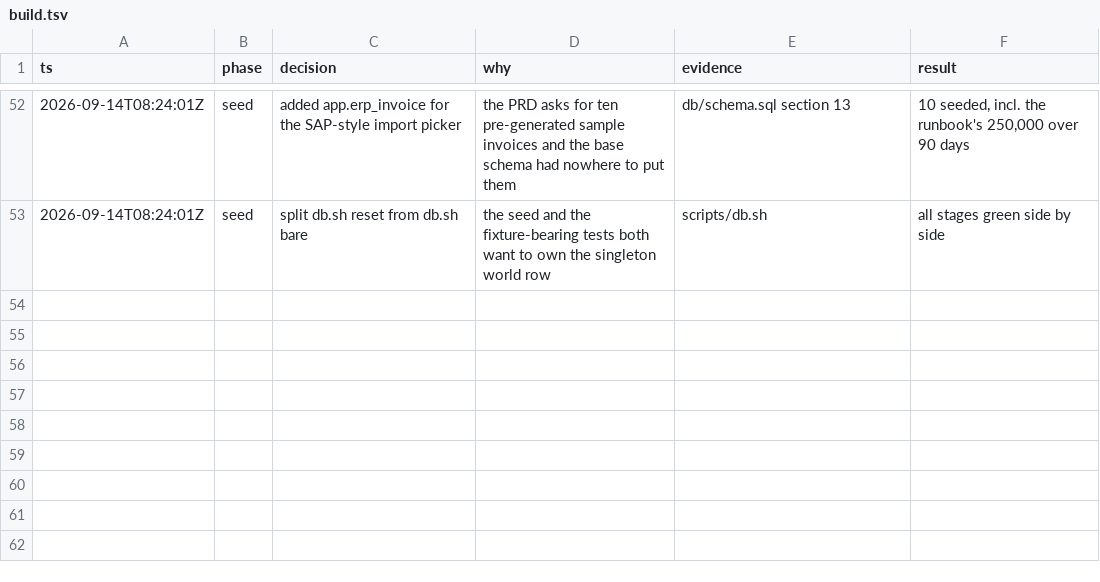
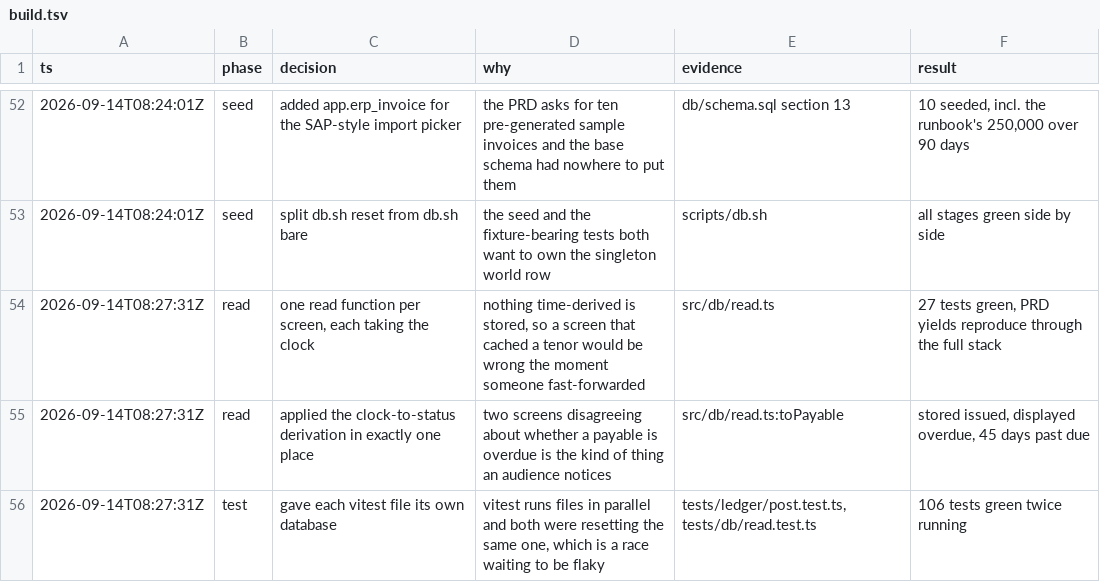
Before and after one commit to alcedo/SFF2026-Tokenised-Payables, a TSV file: .audit/build.tsv, drawn as a sheet; only a part is shown, gaps mark what is left out; the diff names each change by its address in the sheet, - before the commit and + after, or states it on an @@ line.

```diff
--- a/.audit/build.tsv
+++ b/.audit/build.tsv
+row 54: 2026-09-14T08:27:31Z | read | one read function per screen, each taking the clock | nothing time-derived is stored, so a screen that cached a tenor would be wrong the moment someone fast-forwarded | src/db/read.ts | 27 tests green, PRD yields reproduce through the full stack
+row 55: 2026-09-14T08:27:31Z | read | applied the clock-to-status derivation in exactly one place | two screens disagreeing about whether a payable is overdue is the kind of thing an audience notices | src/db/read.ts:toPayable | stored issued, displayed overdue, 45 days past due
+row 56: 2026-09-14T08:27:31Z | test | gave each vitest file its own database | vitest runs files in parallel and both were resetting the same one, which is a race waiting to be flaky | tests/ledger/post.test.ts, tests/db/read.test.ts | 106 tests green twice running
```
Also changed, not shown: 3 other files.
